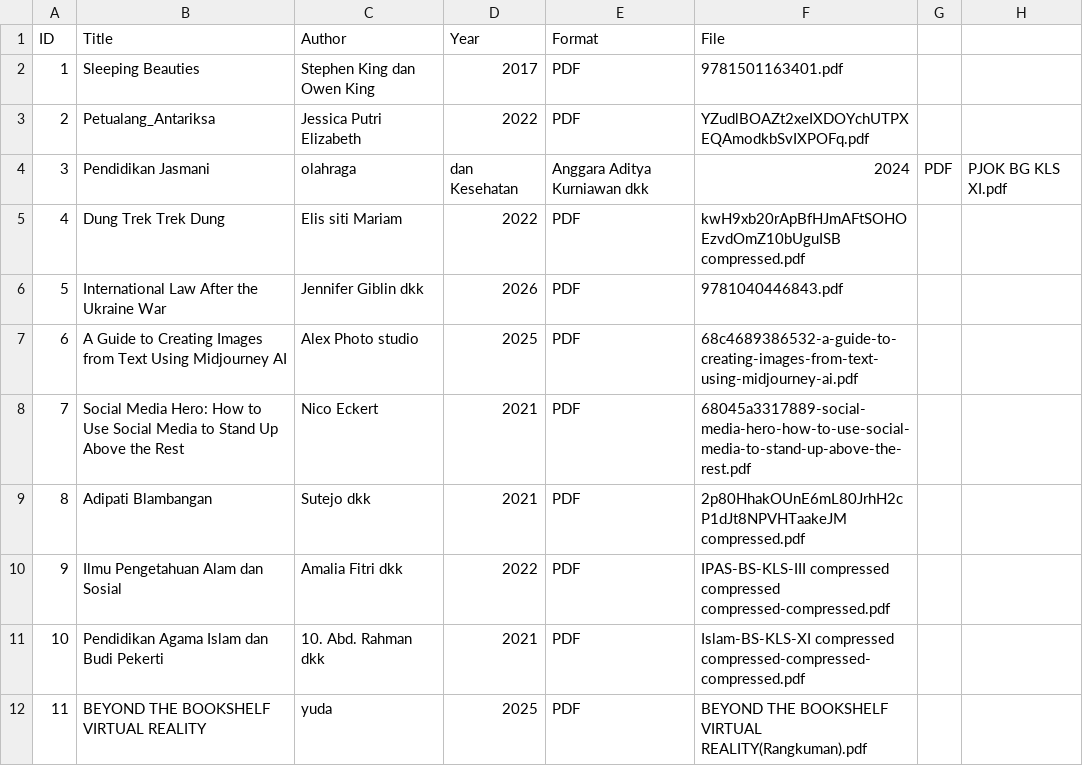
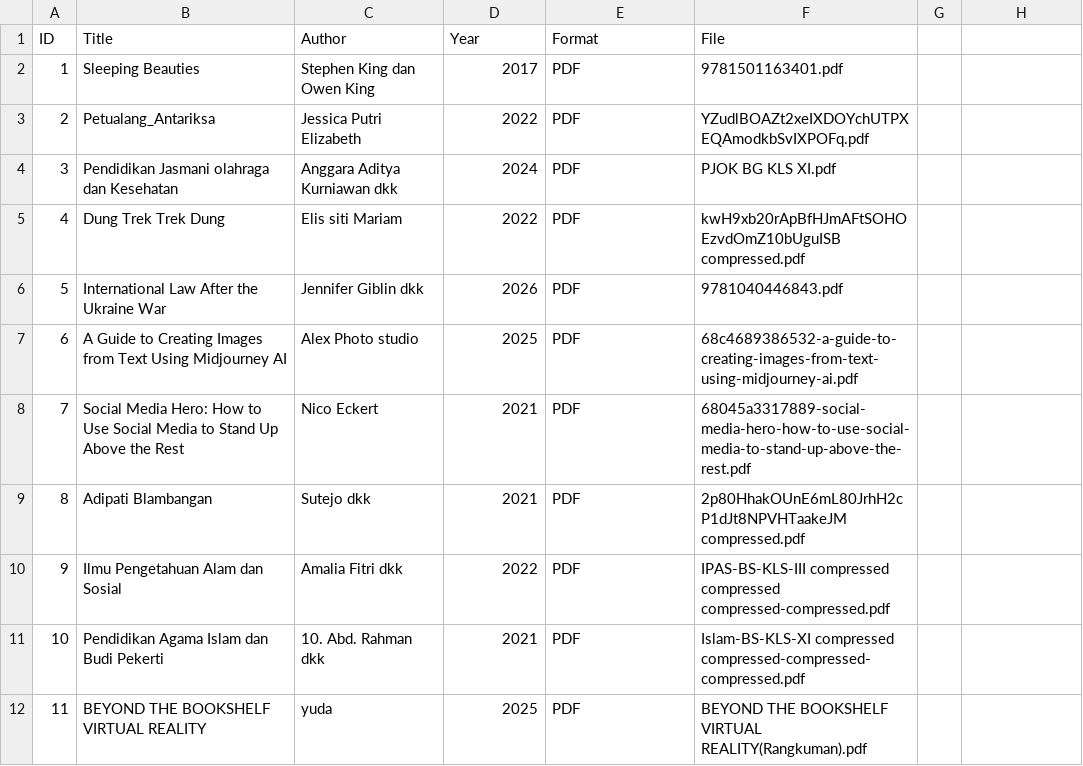
Before and after one commit to kenzel23/digitallibrary, a CSV file: metadata/metadata.csv, drawn as a sheet.

Commit message:
Update metadata.csv

```diff
--- a/metadata/metadata.csv
+++ b/metadata/metadata.csv
@@ -3,3 +3,3 @@ ID,Title,Author,Year,Format,File
 2,Petualang_Antariksa,Jessica Putri Elizabeth,2022,PDF,YZudlBOAZt2xeIXDOYchUTPXEQAmodkbSvIXPOFq.pdf
-3,Pendidikan Jasmani, olahraga, dan Kesehatan,Anggara Aditya Kurniawan dkk,2024,PDF,PJOK BG KLS XI.pdf
+3,Pendidikan Jasmani olahraga dan Kesehatan,Anggara Aditya Kurniawan dkk,2024,PDF,PJOK BG KLS XI.pdf
 4,Dung Trek Trek Dung,Elis siti Mariam,2022,PDF,kwH9xb20rApBfHJmAFtSOHOEzvdOmZ10bUguISB compressed.pdf
```
